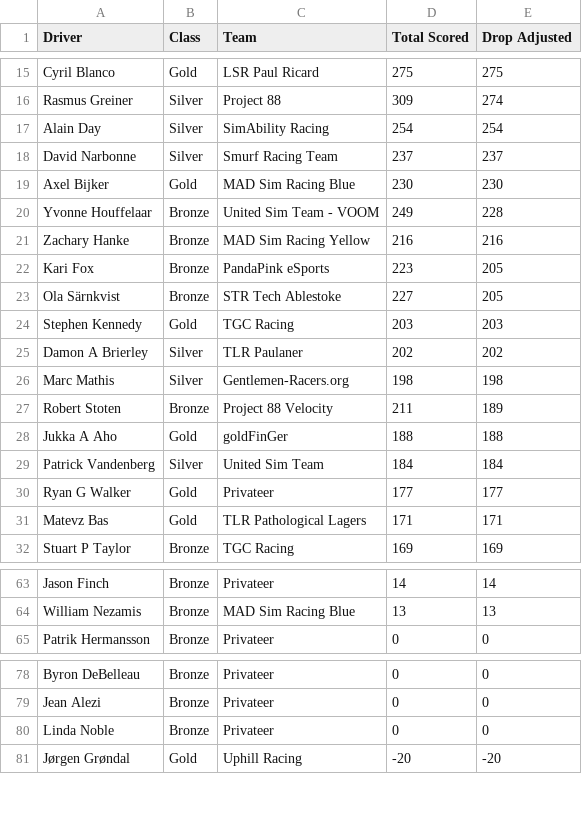
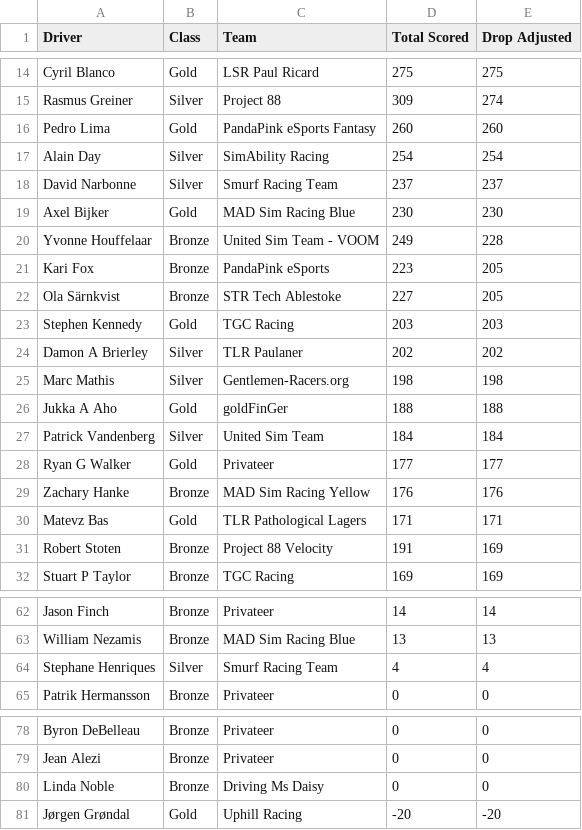
Before and after one commit to cyril-blanco/rpm-eu-gt3-series, a CSV file: assets/standings_s6.csv, drawn as a sheet; only a part is shown, gaps mark what is left out; the diff covers the shown part only.

```diff
--- a/assets/standings_s6.csv
+++ b/assets/standings_s6.csv
@@ -16,2 +15,3 @@ Cyril Blanco,Gold,LSR Paul Ricard,275,275
 Rasmus Greiner,Silver,Project 88,309,274
+Pedro Lima,Gold,PandaPink eSports Fantasy,260,260
 Alain Day,Silver,SimAbility Racing,254,254
@@ -20,3 +20,2 @@ Axel Bijker,Gold,MAD Sim Racing Blue,230,230
 Yvonne Houffelaar,Bronze,United Sim Team - VOOM,249,228
-Zachary Hanke,Bronze,MAD Sim Racing Yellow,216,216
 Kari Fox,Bronze,PandaPink eSports,223,205
@@ -26,3 +25,2 @@ Damon A Brierley,Silver,TLR Paulaner,202,202
 Marc Mathis,Silver,Gentlemen-Racers.org,198,198
-Robert Stoten,Bronze,Project 88 Velocity,211,189
 Jukka A Aho,Gold,goldFinGer,188,188
@@ -30,3 +28,5 @@ Patrick Vandenberg,Silver,United Sim Team,184,184
 Ryan G Walker,Gold,Privateer,177,177
+Zachary Hanke,Bronze,MAD Sim Racing Yellow,176,176
 Matevz Bas,Gold,TLR Pathological Lagers,171,171
+Robert Stoten,Bronze,Project 88 Velocity,191,169
 Stuart P Taylor,Bronze,TGC Racing,169,169
@@ -64,2 +63,3 @@ Jason Finch,Bronze,Privateer,14,14
 William Nezamis,Bronze,MAD Sim Racing Blue,13,13
+Stephane Henriques,Silver,Smurf Racing Team,4,4
 Patrik Hermansson,Bronze,Privateer,0,0
@@ -79,3 +79,3 @@ Byron DeBelleau,Bronze,Privateer,0,0
 Jean Alezi,Bronze,Privateer,0,0
-Linda Noble,Bronze,Privateer,0,0
+Linda Noble,Bronze,Driving Ms Daisy,0,0
 Jørgen Grøndal,Gold,Uphill Racing,-20,-20
```
Also changed, not shown: 5 added rows and 7 removed rows elsewhere in this file, assets/standings_s6-bronze.csv, assets/standings_s6-silver.csv, 4 other files.
